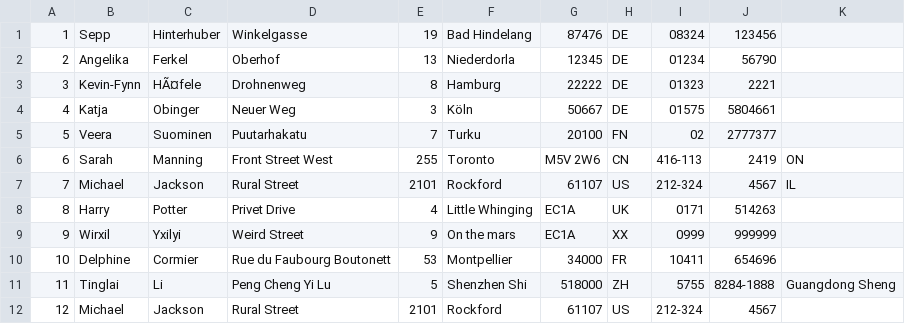
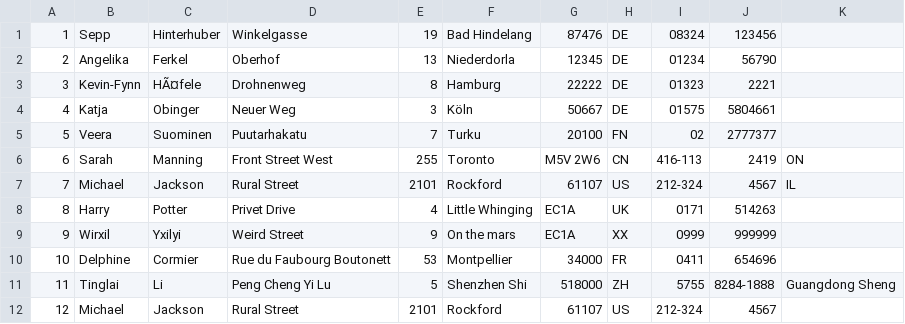
Before and after one commit to Kikinomini/Programmentwurf, a CSV file: https/github.com/Kikinomini/Programmentwurf.git/Programmentwurf/src/de/dhbw/it2016/pe/datastore.csv, drawn as a sheet.

```diff
--- a/https/github.com/Kikinomini/Programmentwurf.git/Programmentwurf/src/de/dhbw/it2016/pe/datastore.csv
+++ b/https/github.com/Kikinomini/Programmentwurf.git/Programmentwurf/src/de/dhbw/it2016/pe/datastore.csv
@@ -9,3 +9,3 @@
 9;Wirxil;Yxilyi;Weird Street;9;On the mars;EC1A;XX;0999;999999
-10;Delphine;Cormier;Rue du Faubourg Boutonett;53;Montpellier;34000;FR;10411;654696
+10;Delphine;Cormier;Rue du Faubourg Boutonett;53;Montpellier;34000;FR;0411;654696
 11;Tinglai;Li;Peng Cheng Yi Lu;5;Shenzhen Shi;518000;ZH;5755;8284-1888;Guangdong Sheng
```
Also changed, not shown: 5 other files.
